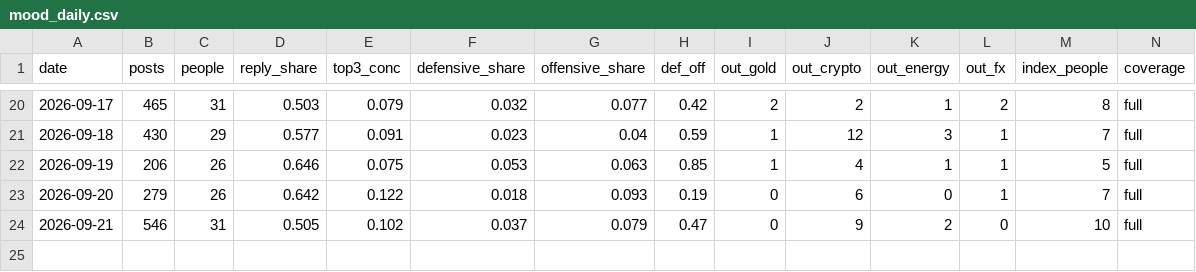
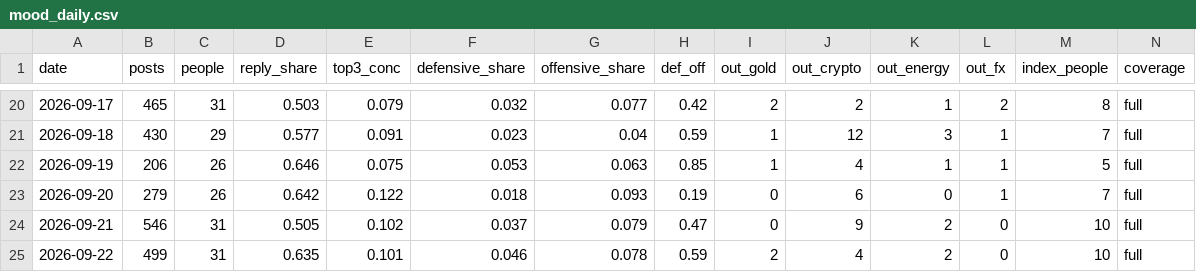
Before and after one commit to Fluxus-Trade-Lab/fluxus-dashboard, a CSV file: data/content/x_watch/scoring/mood_daily.csv, drawn as a sheet; only a part is shown, gaps mark what is left out; rows hold the shown columns only; the diff names each change by its address in the sheet, - before the commit and + after, or states it on an @@ line.

```diff
--- a/data/content/x_watch/scoring/mood_daily.csv
+++ b/data/content/x_watch/scoring/mood_daily.csv
+row 25: 2026-09-22 | 499 | 31 | 0.635 | 0.101 | 0.046 | 0.078 | 0.59 | 2 | 4 | 2 | 0 | 10 | full
```
Also changed, not shown: data/content/x_watch/own_account.csv, data/content/x_watch/runlog.csv, 6 other files.
